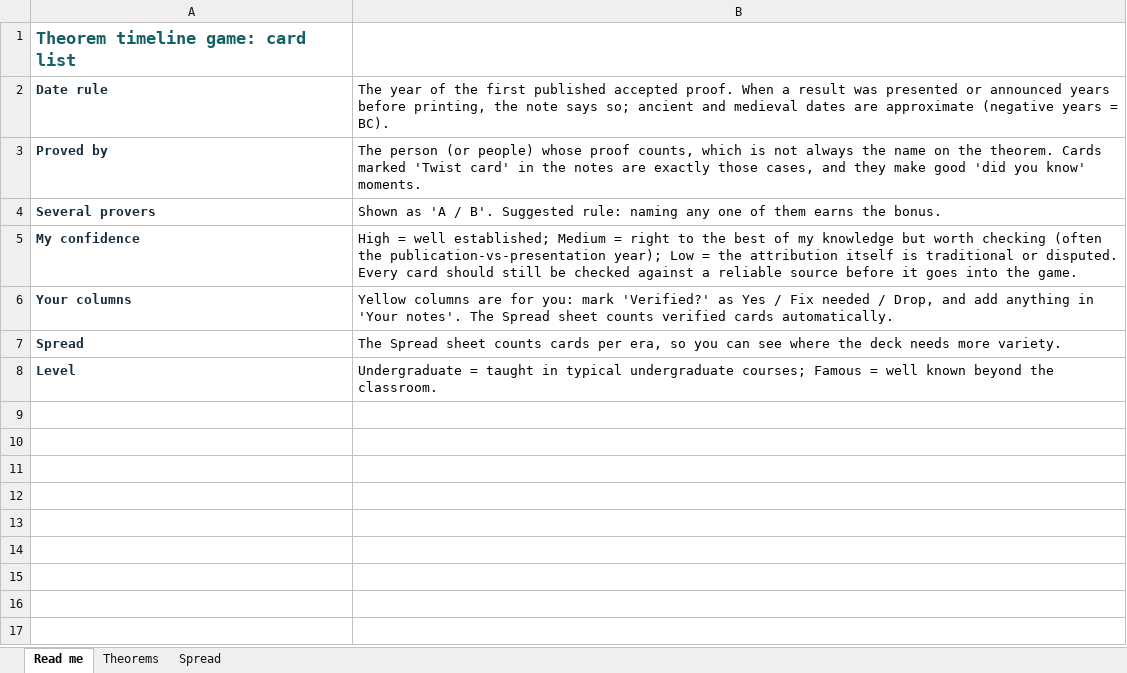
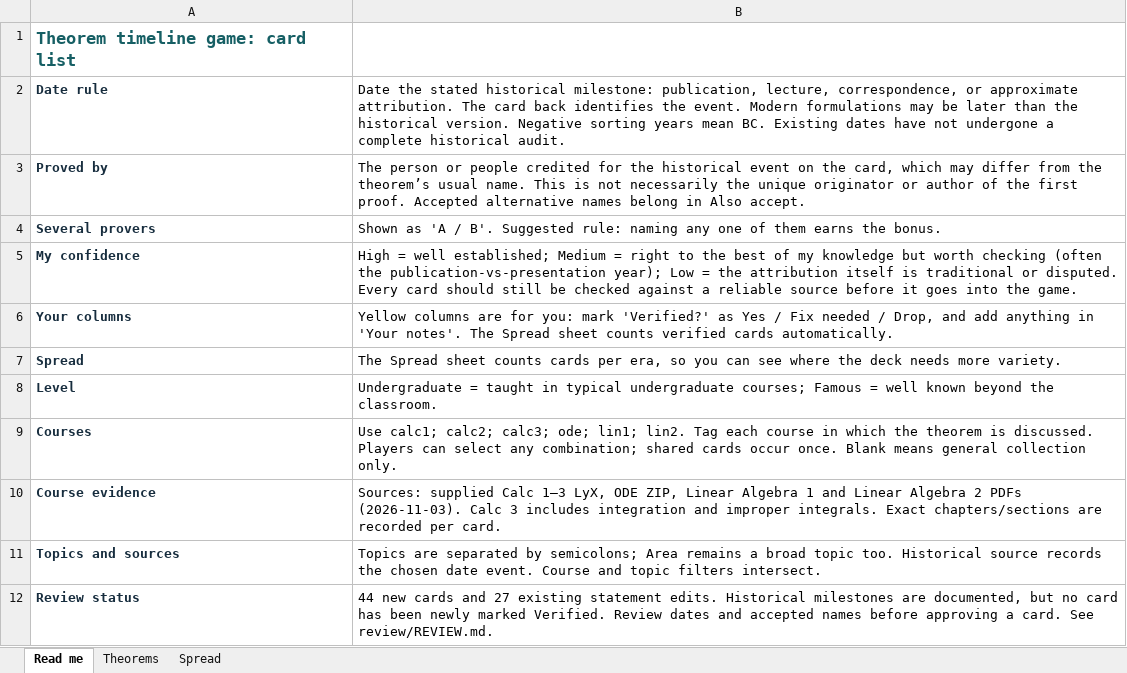
Before and after one commit to shiriartstein/theoremster, an Excel workbook: data/theorems.xlsx, sheet Read me, drawn as a sheet; values as stored, in another font and other column widths than the file's, no borders; the diff names each change by its address in the sheet, - before the commit and + after, or states it on an @@ line.

```diff
--- a/data/theorems.xlsx (sheet Read me)
+++ b/data/theorems.xlsx (sheet Read me)
-B2: The year of the first published accepted proof. When a result was presented or announced years before printing, the note says so; ancient and medieval dates are approximate (negative years = BC).
+B2: Date the stated historical milestone: publication, lecture, correspondence, or approximate attribution. The card back identifies the event. Modern formulations may be later than the historical version. Negative sorting years mean BC. Existing dates have not undergone a complete historical audit.
-B3: The person (or people) whose proof counts, which is not always the name on the theorem. Cards marked 'Twist card' in the notes are exactly those cases, and they make good 'did you know' moments.
+B3: The person or people credited for the historical event on the card, which may differ from the theorem’s usual name. This is not necessarily the unique originator or author of the first proof. Accepted alternative names belong in Also accept.
+row 9: Courses | Use calc1; calc2; calc3; ode; lin1; lin2. Tag each course in which the theorem is discussed. Players can select any combination; shared cards occur once. Blank means general collection only.
+row 10: Course evidence | Sources: supplied Calc 1–3 LyX, ODE ZIP, Linear Algebra 1 and Linear Algebra 2 PDFs (2026-11-03). Calc 3 includes integration and improper integrals. Exact chapters/sections are recorded per card.
+row 11: Topics and sources | Topics are separated by semicolons; Area remains a broad topic too. Historical source records the chosen date event. Course and topic filters intersect.
+row 12: Review status | 44 new cards and 27 existing statement edits. Historical milestones are documented, but no card has been newly marked Verified. Review dates and accepted names before approving a card. See review/REVIEW.md.
```
Also changed, not shown: sheet Theorems, sheet Spread, formulas that keep their value, charts or pictures, 21 other files.
